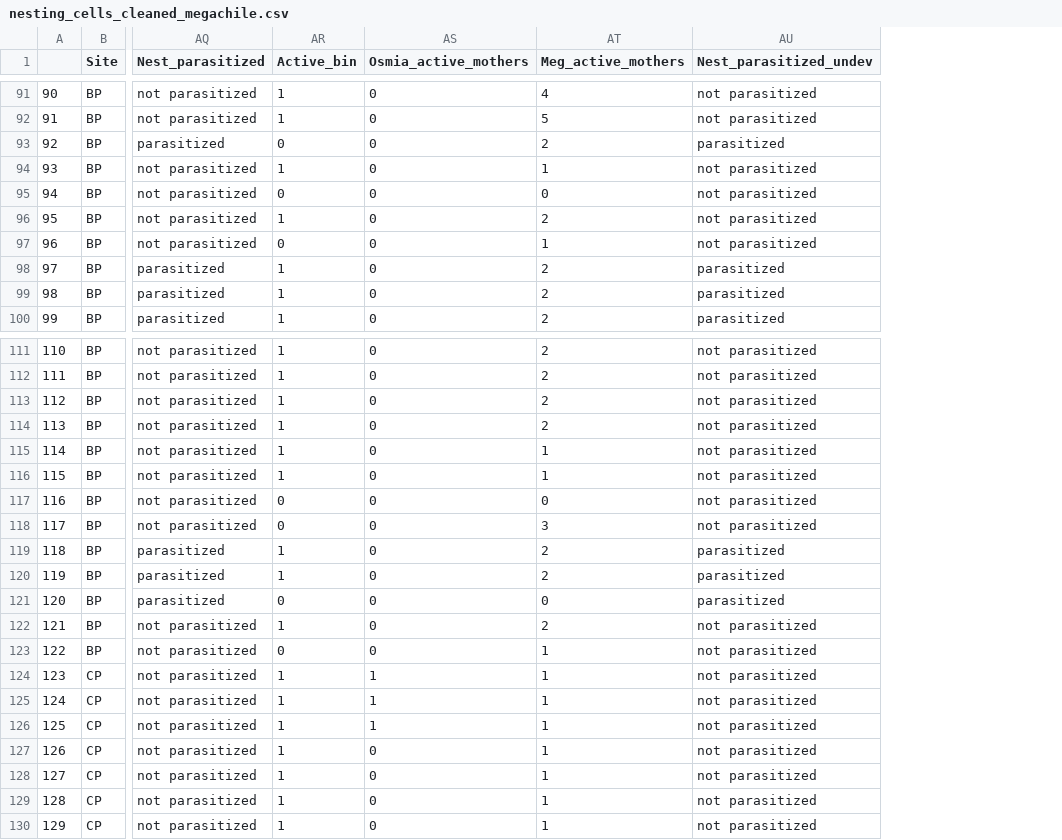
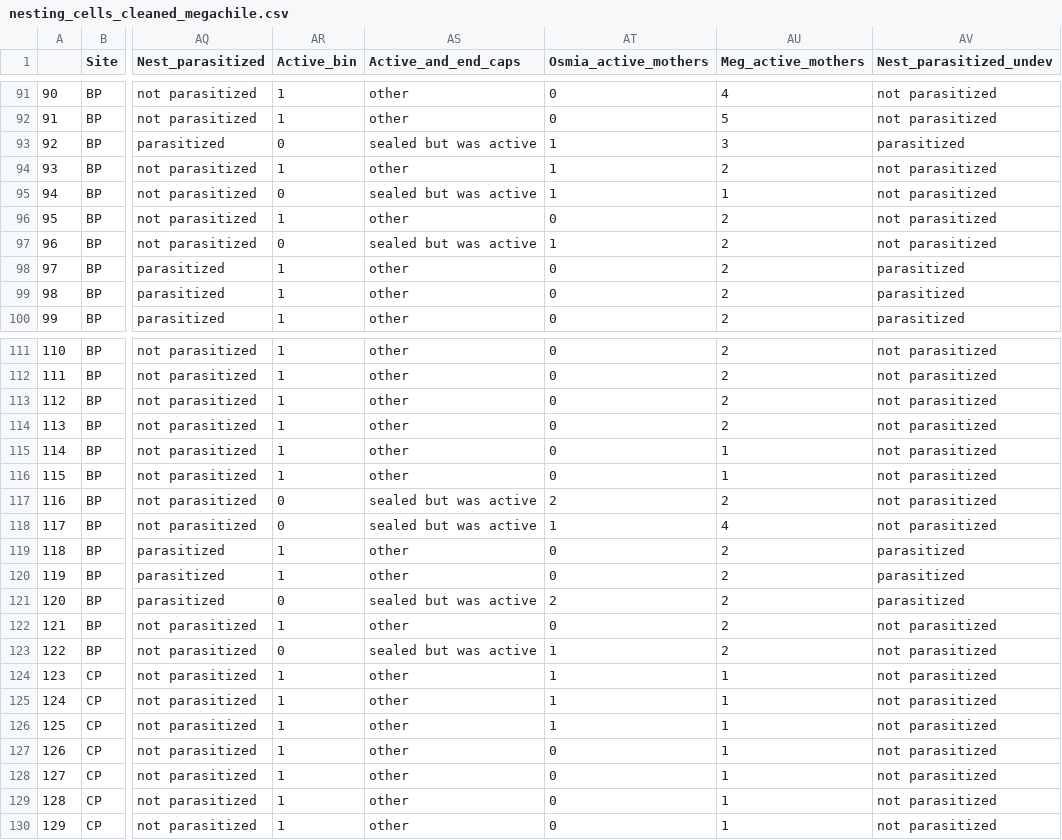
Before and after one commit to TovahKashetsky/nesting_preferences, a CSV file: Data/nesting_cells_cleaned_megachile.csv, drawn as a sheet; only a part is shown, gaps mark what is left out; addresses are those after the commit; the diff covers the shown part only; the diff names each change by its address in the sheet, - before the commit and + after, or states it on an @@ line.

```diff
--- a/Data/nesting_cells_cleaned_megachile.csv
+++ b/Data/nesting_cells_cleaned_megachile.csv
+column AS (Active_and_end_caps), rows 91-100: other | other | sealed but was active | other | sealed but was active | other | sealed but was active | other | other | other; rows 111-130: other | other | other | other | other | other | sealed but was active | sealed but was active | other | other | sealed but was active | other | sealed but was active | other | other | other | other | other | other | other
-AT93:AT95 (Osmia_active_mothers): 0
+AT93:AT95 (Osmia_active_mothers): 1
-AU93 (Meg_active_mothers): 2
+AU93 (Meg_active_mothers): 3
-AU94 (Meg_active_mothers): 1
+AU94 (Meg_active_mothers): 2
-AU95 (Meg_active_mothers): 0
+AU95 (Meg_active_mothers): 1
-AT97 (Osmia_active_mothers): 0
+AT97 (Osmia_active_mothers): 1
-AU97 (Meg_active_mothers): 1
+AU97 (Meg_active_mothers): 2
-AT117 (Osmia_active_mothers): 0
+AT117 (Osmia_active_mothers): 2
-AU117 (Meg_active_mothers): 0
+AU117 (Meg_active_mothers): 2
-AT118 (Osmia_active_mothers): 0
+AT118 (Osmia_active_mothers): 1
-AU118 (Meg_active_mothers): 3
+AU118 (Meg_active_mothers): 4
-AT121 (Osmia_active_mothers): 0
+AT121 (Osmia_active_mothers): 2
-AU121 (Meg_active_mothers): 0
+AU121 (Meg_active_mothers): 2
-AT123 (Osmia_active_mothers): 0
+AT123 (Osmia_active_mothers): 1
-AU123 (Meg_active_mothers): 1
+AU123 (Meg_active_mothers): 2
```
Also changed, not shown: 52 edited cells elsewhere in this file, Data/investment_cleaned_megachile.csv, Data/investment_cleaned_osmia.csv, 2 other files.
